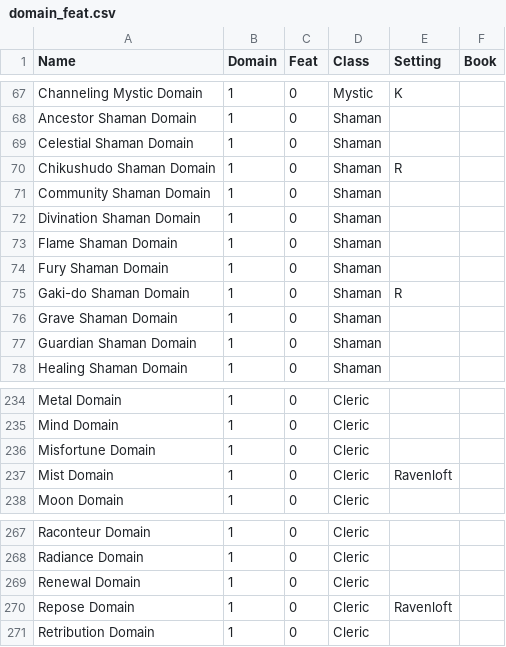
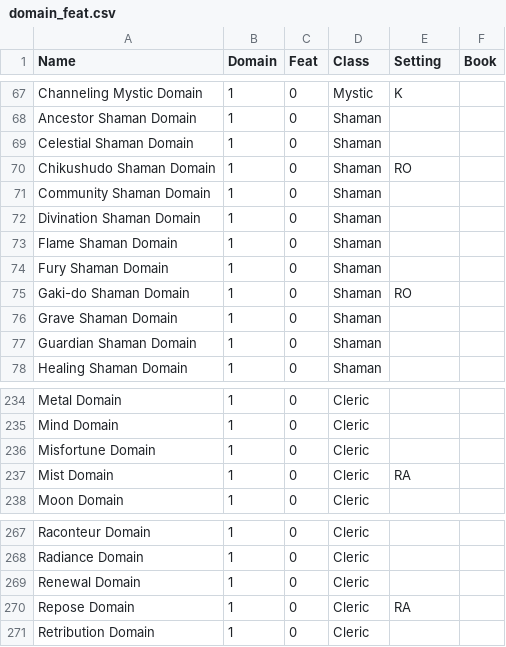
Before and after one commit to bagelbits/dnd-3.5-tools, a CSV file: spell-database/data/domain_feat.csv, drawn as a sheet; only a part is shown, gaps mark what is left out.

Commit message:
Added more setting shorthands that were missed.

```diff
--- a/spell-database/data/domain_feat.csv
+++ b/spell-database/data/domain_feat.csv
@@ -69,3 +69,3 @@ Ancestor Shaman Domain;1;0;Shaman;;
 Celestial Shaman Domain;1;0;Shaman;;
-Chikushudo Shaman Domain;1;0;Shaman;R;
+Chikushudo Shaman Domain;1;0;Shaman;RO;
 Community Shaman Domain;1;0;Shaman;;
@@ -74,3 +74,3 @@ Flame Shaman Domain;1;0;Shaman;;
 Fury Shaman Domain;1;0;Shaman;;
-Gaki-do Shaman Domain;1;0;Shaman;R;
+Gaki-do Shaman Domain;1;0;Shaman;RO;
 Grave Shaman Domain;1;0;Shaman;;
@@ -236,3 +236,3 @@ Mind Domain;1;0;Cleric;;
 Misfortune Domain;1;0;Cleric;;
-Mist Domain;1;0;Cleric;Ravenloft;
+Mist Domain;1;0;Cleric;RA;
 Moon Domain;1;0;Cleric;;
@@ -269,3 +269,3 @@ Radiance Domain;1;0;Cleric;;
 Renewal Domain;1;0;Cleric;;
-Repose Domain;1;0;Cleric;Ravenloft;
+Repose Domain;1;0;Cleric;RA;
 Retribution Domain;1;0;Cleric;;
```
Also changed, not shown: 2 other files.
